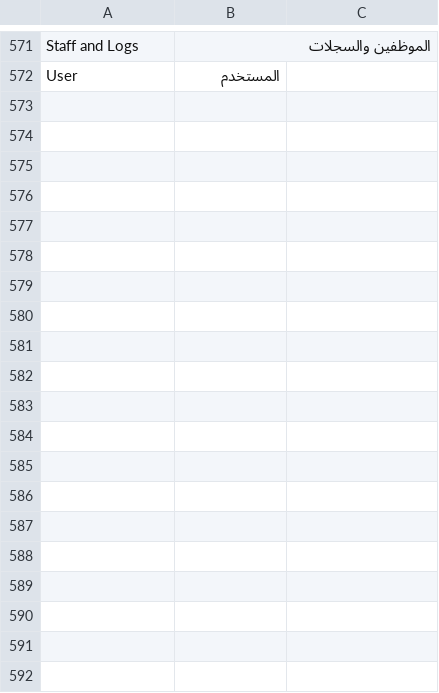
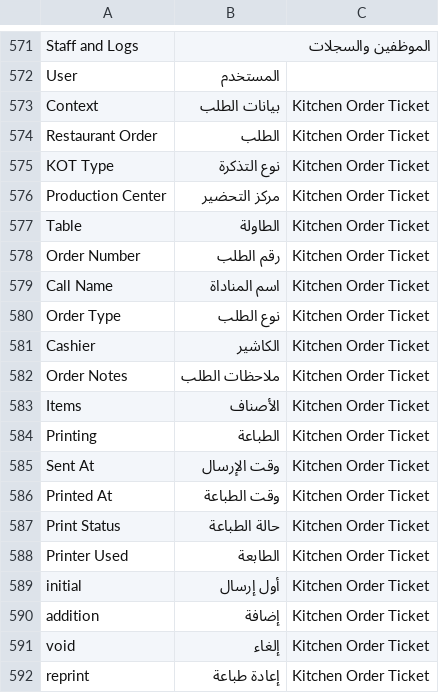
Before and after one commit to hh2000h4000/ruzmh_restaurant_pos, a CSV file: restaurant_pos/translations/ar.csv, drawn as a sheet; only a part is shown, gaps mark what is left out; the diff covers the shown part only.

```diff
--- a/restaurant_pos/translations/ar.csv
+++ b/restaurant_pos/translations/ar.csv
@@ -572 +572,21 @@ Staff and Logs,الموظفين والسجلات
 User,المستخدم
+Context,بيانات الطلب,Kitchen Order Ticket
+Restaurant Order,الطلب,Kitchen Order Ticket
+KOT Type,نوع التذكرة,Kitchen Order Ticket
+Production Center,مركز التحضير,Kitchen Order Ticket
+Table,الطاولة,Kitchen Order Ticket
+Order Number,رقم الطلب,Kitchen Order Ticket
+Call Name,اسم المناداة,Kitchen Order Ticket
+Order Type,نوع الطلب,Kitchen Order Ticket
+Cashier,الكاشير,Kitchen Order Ticket
+Order Notes,ملاحظات الطلب,Kitchen Order Ticket
+Items,الأصناف,Kitchen Order Ticket
+Printing,الطباعة,Kitchen Order Ticket
+Sent At,وقت الإرسال,Kitchen Order Ticket
+Printed At,وقت الطباعة,Kitchen Order Ticket
+Print Status,حالة الطباعة,Kitchen Order Ticket
+Printer Used,الطابعة,Kitchen Order Ticket
+initial,أول إرسال,Kitchen Order Ticket
+addition,إضافة,Kitchen Order Ticket
+void,إلغاء,Kitchen Order Ticket
+reprint,إعادة طباعة,Kitchen Order Ticket
```
Also changed, not shown: 11 added rows elsewhere in this file.
